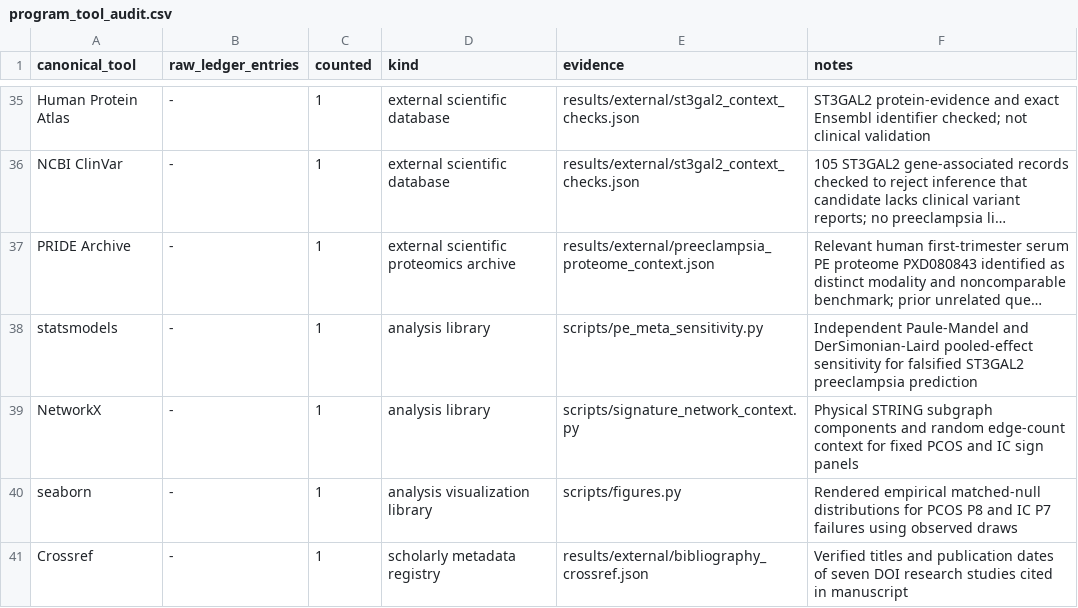
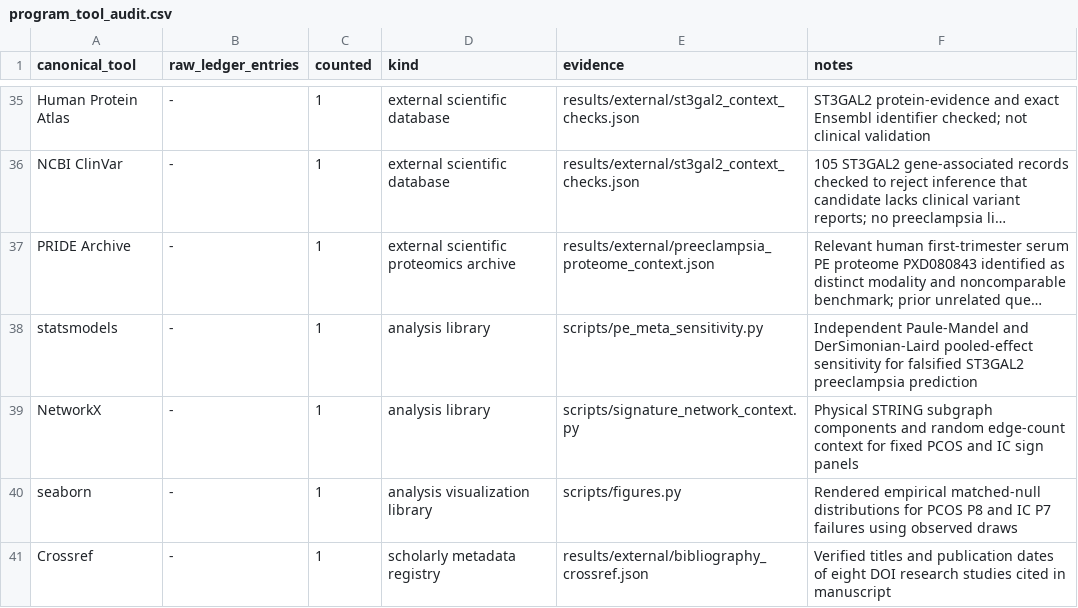
Before and after one commit to uditakankananonononono/mega27-25-biomarkers-underserved-diseases, a CSV file: results/program_tool_audit.csv, drawn as a sheet; only a part is shown, gaps mark what is left out; long unchanged cells end in ….

```diff
--- a/results/program_tool_audit.csv
+++ b/results/program_tool_audit.csv
@@ -40,2 +40,2 @@ NetworkX,-,1,analysis library,scripts/signature_network_context.py,Physical STRI
 seaborn,-,1,analysis visualization library,scripts/figures.py,Rendered empirical matched-null distributions for PCOS P8 and IC P7 failures using observed draws
-Crossref,-,1,scholarly metadata registry,results/external/bibliography_crossref.json,Verified titles and publication dates of seven DOI research studies cited in manuscript
+Crossref,-,1,scholarly metadata registry,results/external/bibliography_crossref.json,Verified titles and publication dates of eight DOI research studies cited in manuscript
```
Also changed, not shown: 10 other files.
